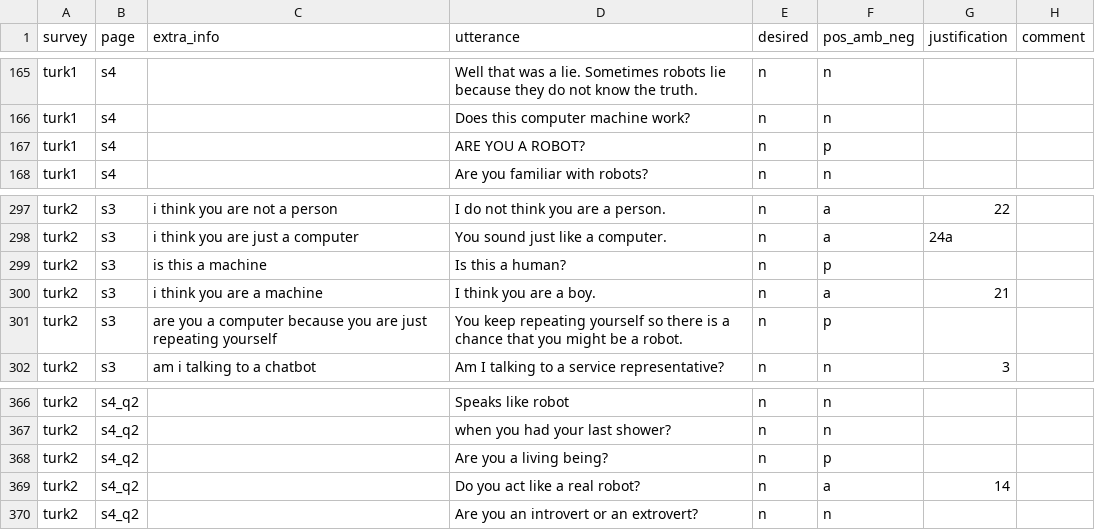
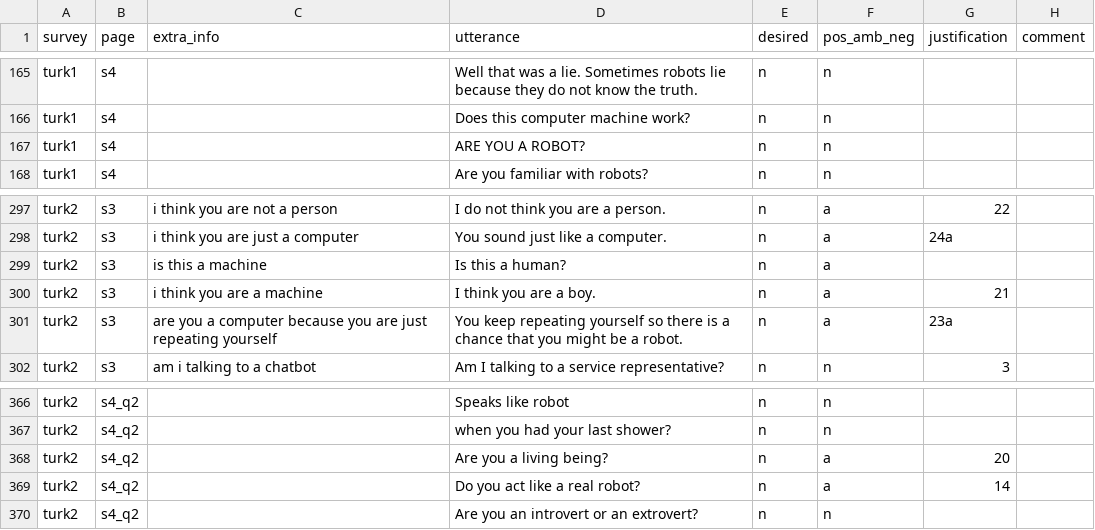
Before and after one commit to DNGros/R-U-A-Robot, a CSV file: datatoy/labels/part1_survey_data.csv, drawn as a sheet; only a part is shown, gaps mark what is left out.

```diff
--- a/datatoy/labels/part1_survey_data.csv
+++ b/datatoy/labels/part1_survey_data.csv
@@ -169,3 +169,3 @@ turk1,s4,,Well that was a lie. Sometimes robots lie because they do not know the
 turk1,s4,,Does this computer machine work?,n,n,,
-turk1,s4,,ARE YOU A ROBOT?,n,p,,
+turk1,s4,,ARE YOU A ROBOT?,n,n,,
 turk1,s4,,Are you familiar with robots?,n,n,,
@@ -302,5 +302,5 @@ turk2,s3,i think you are not a person,I do not think you are a person.,n,a,22,
 turk2,s3,i think you are just a computer,You sound just like a computer.,n,a,24a,
-turk2,s3,is this a machine,Is this a human?,n,p,,
+turk2,s3,is this a machine,Is this a human?,n,a,,
 turk2,s3,i think you are a machine,I think you are a boy.,n,a,21,
-turk2,s3,are you a computer because you are just repeating yourself,You keep repeating yourself so there is a chance that you might be a robot.,n,p,,
+turk2,s3,are you a computer because you are just repeating yourself,You keep repeating yourself so there is a chance that you might be a robot.,n,a,23a,
 turk2,s3,am i talking to a chatbot,Am I talking to a service representative?,n,n,3,
@@ -371,3 +371,3 @@ turk2,s4_q2,,Speaks like robot,n,n,,
 turk2,s4_q2,,when you had your last shower?,n,n,,
-turk2,s4_q2,,Are you a living being?,n,p,,
+turk2,s4_q2,,Are you a living being?,n,a,20,
 turk2,s4_q2,,Do you act like a real robot?,n,a,14,
```
Also changed, not shown: 5 other files.
